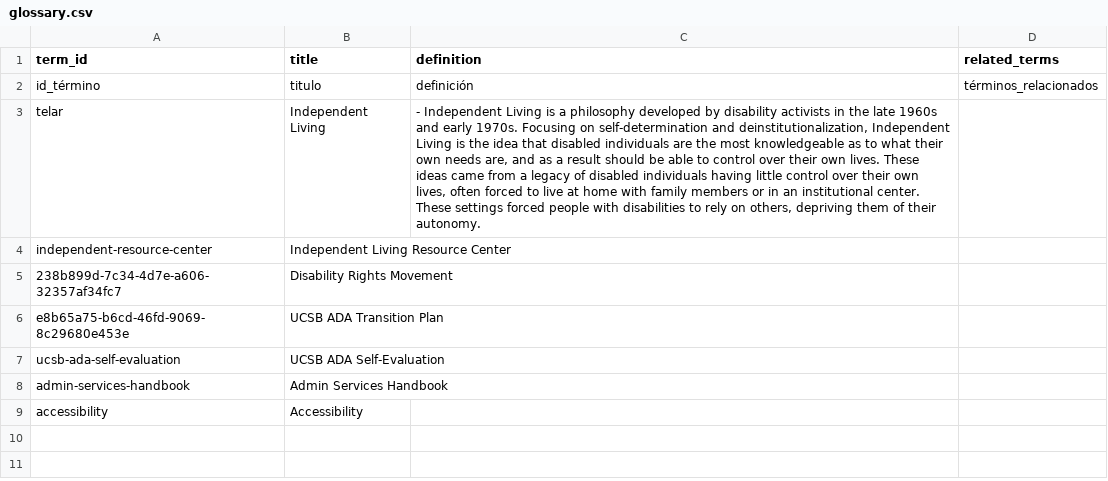
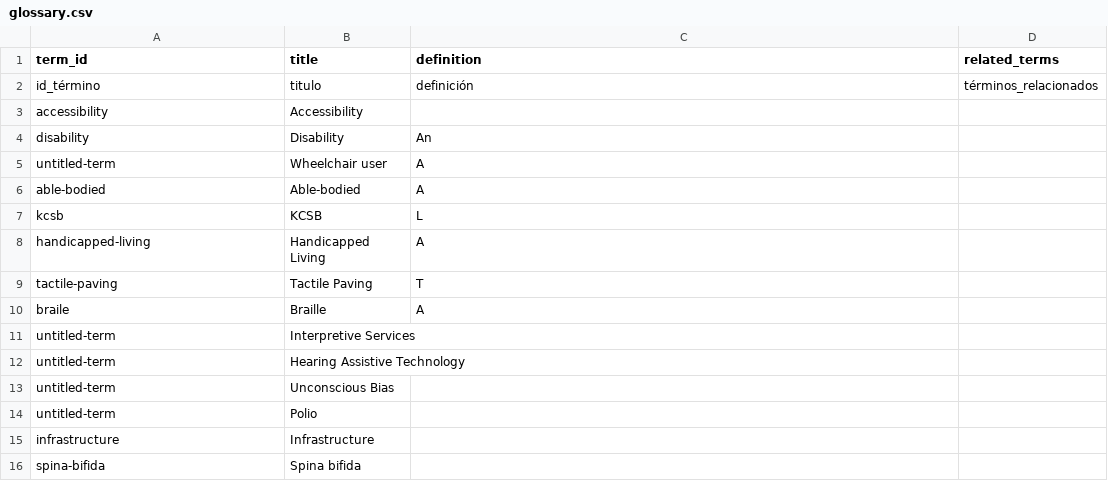
Before and after one commit to olympia-m/accessibility-on-campus, a CSV file: telar-content/spreadsheets/glossary.csv, drawn as a sheet; removed rows and columns are numbered as before the commit, all else as after; the diff names each change by its address in the sheet, - before the commit and + after, or states it on an @@ line.

Commit message:
Modify 1 story, add 13 glossary terms, remove 6 glossary terms
Added:
  Glossary term: Disability
  Glossary term: Wheelchair user
  Glossary term: Able-bodied
  Glossary term: KCSB
  Glossary term: Handicapped Living
  Glossary term: Tactile Paving
  Glossary term: Braille
  Glossary term: Interpretive Services
  Glossary term: Hearing Assistive Technology
  Glossary term: Unconscious Bias
  Glossary term: Polio
  Glossary term: Infrastructure
  Glossary term: Spina bifida

Changed:
  Story: Accessibility at UC Santa Barbara

Removed:
  Glossary term: telar
  Glossary term: independent-resource-center
  Glossary term: 238b899d-7c34-4d7e-a606-32357af34fc7
  Glossary term: e8b65a75-b6cd-46fd-9069-8c29680e453e
  Glossary term: ucsb-ada-self-evaluation
  Glossary term: admin-services-handbook

Published via Telar Compositor

```diff
--- a/telar-content/spreadsheets/glossary.csv
+++ b/telar-content/spreadsheets/glossary.csv
-row 3: telar | Independent Living | - Independent Living is a philosophy developed by disability activists in the late 1960s and early 1970s. Focusing on self-determination and deinstitutionalization, Independent Living is the idea that disabled individuals are the most knowledgeable as to what their own needs are, and as a result should be able to control over their own lives. These ideas came from a legacy of disabled individuals having little control over their own lives, often forced to live at home with family members or in an institutional center. These settings forced people with disabilities to rely on others, depriving them of their autonomy.
-row 4: independent-resource-center | Independent Living Resource Center
-row 5: 238b899d-7c34-4d7e-a606-32357af34fc7 | Disability Rights Movement
-row 6: e8b65a75-b6cd-46fd-9069-8c29680e453e | UCSB ADA Transition Plan
-row 7: ucsb-ada-self-evaluation | UCSB ADA Self-Evaluation
-row 8: admin-services-handbook | Admin Services Handbook
+row 4: disability | Disability | An
+row 5: untitled-term | Wheelchair user | A
+row 6: able-bodied | Able-bodied | A
+row 7: kcsb | KCSB | L
+row 8: handicapped-living | Handicapped Living | A
+row 9: tactile-paving | Tactile Paving | T
+row 10: braile | Braille | A
+row 11: untitled-term | Interpretive Services
+row 12: untitled-term | Hearing Assistive Technology
+row 13: untitled-term | Unconscious Bias
+row 14: untitled-term | Polio
+row 15: infrastructure | Infrastructure
+row 16: spina-bifida | Spina bifida
```
Also changed, not shown: telar-content/spreadsheets/accessibility-at-uc-g6ay.csv, telar-content/spreadsheets/project.csv, 3 other files.
